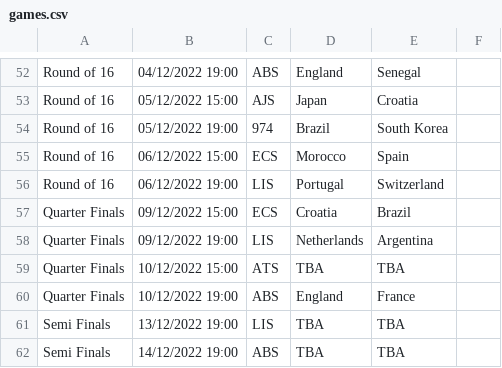
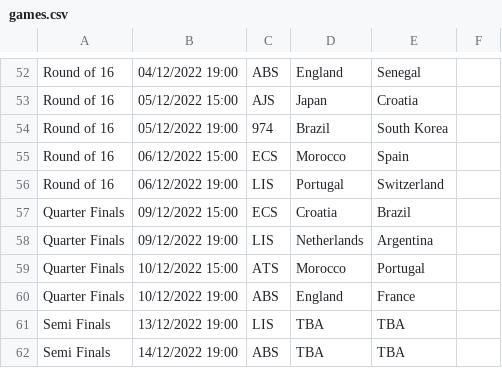
Before and after one commit to davorg/worldcup, a CSV file: games.csv, drawn as a sheet; only a part is shown, gaps mark what is left out.

```diff
--- a/games.csv
+++ b/games.csv
@@ -58,3 +58,3 @@ Quarter Finals,09/12/2022 15:00,ECS,Croatia,Brazil,,
 Quarter Finals,09/12/2022 19:00,LIS,Netherlands,Argentina,,
-Quarter Finals,10/12/2022 15:00,ATS,TBA,TBA,,
+Quarter Finals,10/12/2022 15:00,ATS,Morocco,Portugal,,
 Quarter Finals,10/12/2022 19:00,ABS,England,France,,
```
Also changed, not shown: 1 other file.
